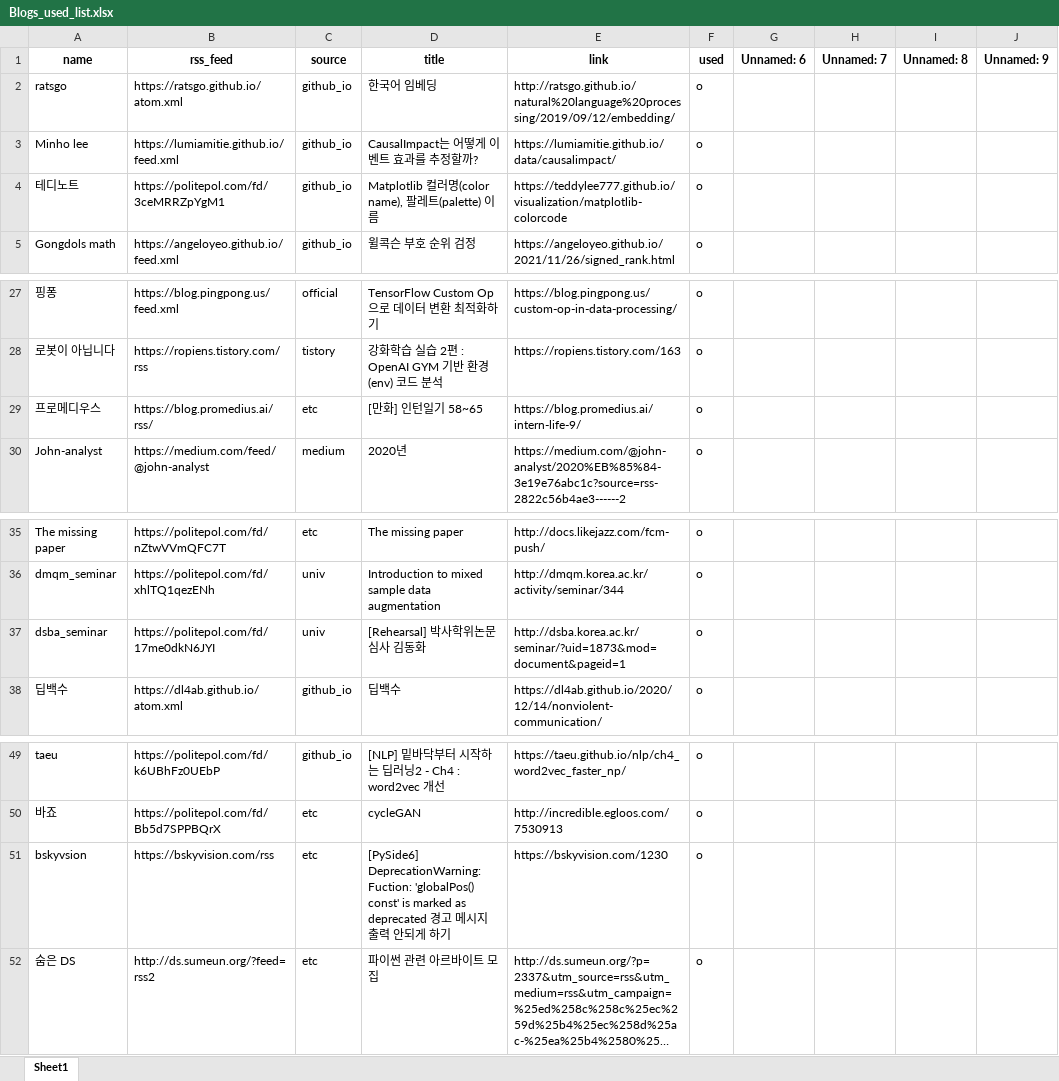
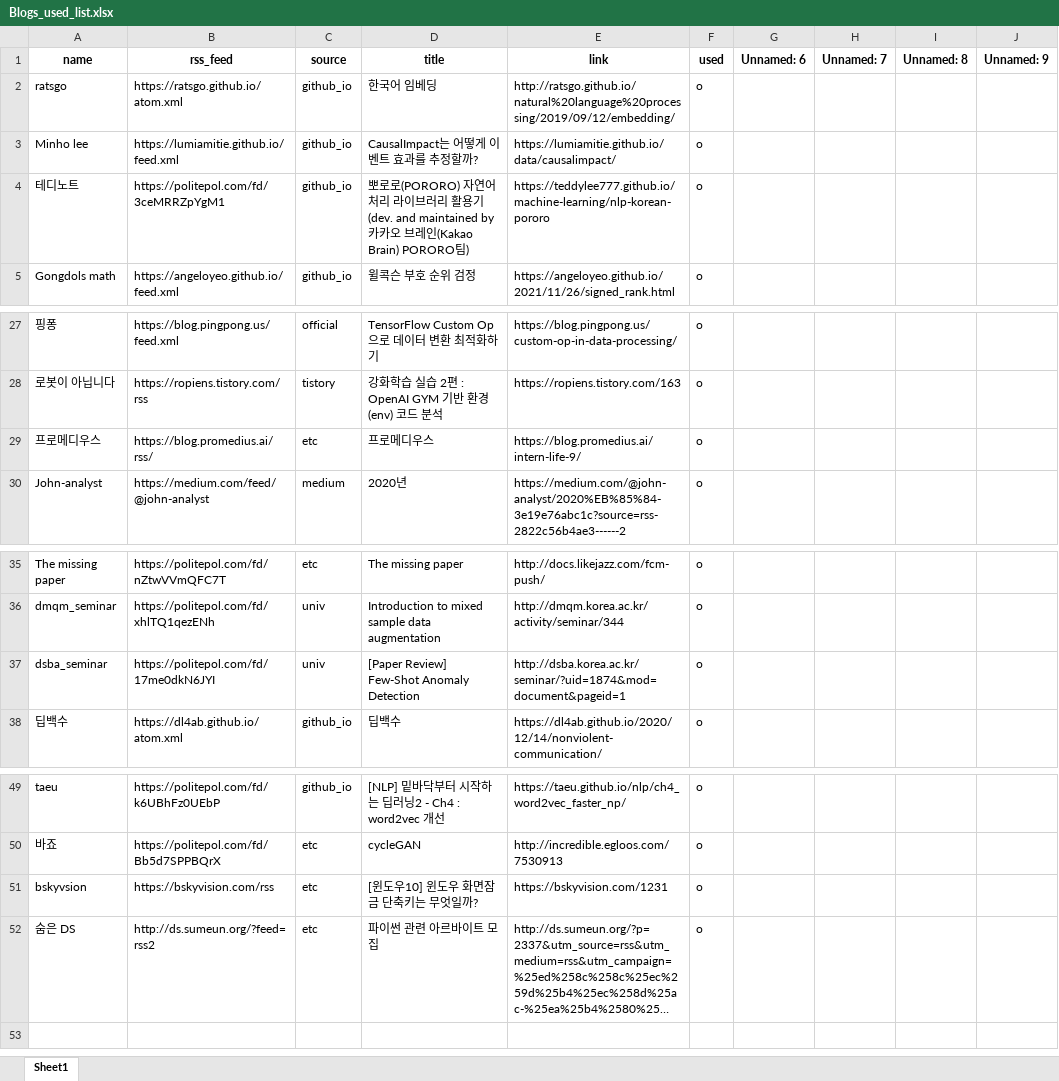
Before and after one commit to ainsuotain/today-mlblog-bot, an Excel workbook: Blogs_used_list.xlsx, sheet Sheet1, drawn as a sheet; only a part is shown, gaps mark what is left out; long unchanged cells end in …; values as stored, in another font and other column widths than the file's, no borders; the diff names each change by its address in the sheet, - before the commit and + after, or states it on an @@ line.

Commit message:
Auto - Update data with bot!

```diff
--- a/Blogs_used_list.xlsx (sheet Sheet1)
+++ b/Blogs_used_list.xlsx (sheet Sheet1)
-D4 (title): Matplotlib 컬러명(color name), 팔레트(palette) 이름
+D4 (title): 뽀로로(PORORO) 자연어처리 라이브러리 활용기 (dev. and maintained by 카카오 브레인(Kakao Brain) PORORO팀)
-E4 (link): https://teddylee777.github.io/visualization/matplotlib-colorcode
+E4 (link): https://teddylee777.github.io/machine-learning/nlp-korean-pororo
-D29 (title): [만화] 인턴일기 58~65
+D29 (title): 프로메디우스
-D37 (title): [Rehearsal] 박사학위논문심사 김동화
+D37 (title): [Paper Review] Few-Shot Anomaly Detection
-E37 (link): http://dsba.korea.ac.kr/seminar/?uid=1873&mod=document&pageid=1
+E37 (link): http://dsba.korea.ac.kr/seminar/?uid=1874&mod=document&pageid=1
-D51 (title): [PySide6] DeprecationWarning: Fuction: 'globalPos() const' is marked as deprecated 경고 메시지 출력 안되게 하기
+D51 (title): [윈도우10] 윈도우 화면잠금 단축키는 무엇일까?
-E51 (link): https://bskyvision.com/1230
+E51 (link): https://bskyvision.com/1231
```
Also changed, not shown: 1 other file.
